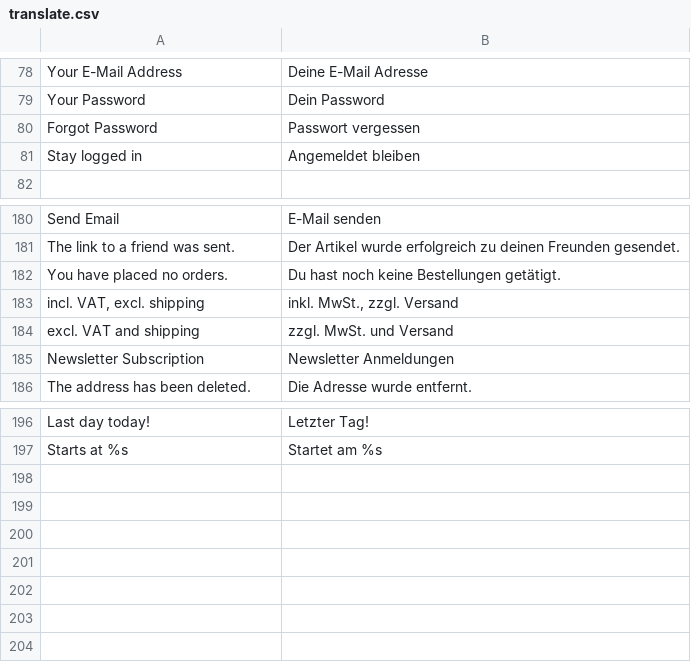
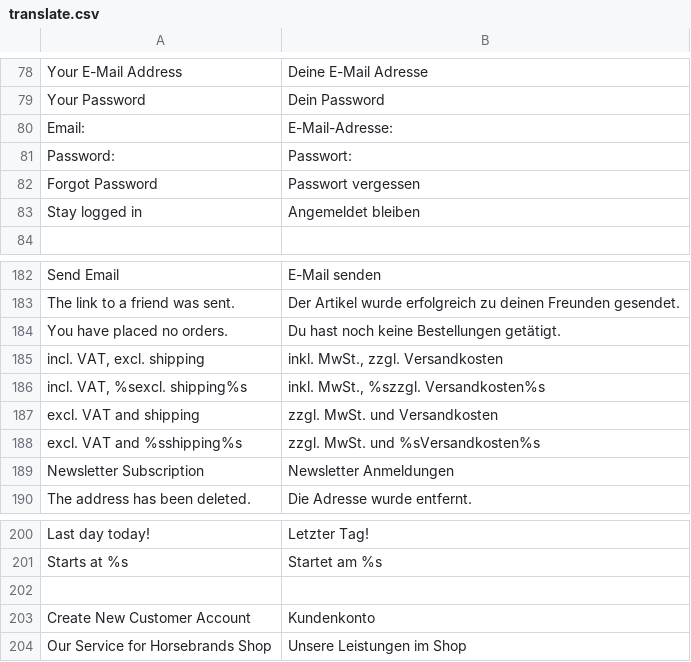
Before and after one commit to dennisniederrainer/horsy-frontend, a CSV file: app/design/frontend/rwd/horsebrands/locale/de_DE/translate.csv, drawn as a sheet; only a part is shown, gaps mark what is left out.

```diff
--- a/app/design/frontend/rwd/horsebrands/locale/de_DE/translate.csv
+++ b/app/design/frontend/rwd/horsebrands/locale/de_DE/translate.csv
@@ -79,2 +79,4 @@
 "Your Password","Dein Password"
+"Email:","E-Mail-Adresse:"
+"Password:","Passwort:"
 "Forgot Password","Passwort vergessen"
@@ -182,4 +184,6 @@
 "You have placed no orders.","Du hast noch keine Bestellungen getätigt."
-"incl. VAT, excl. shipping","inkl. MwSt., zzgl. Versand"
-"excl. VAT and shipping","zzgl. MwSt. und Versand"
+"incl. VAT, excl. shipping","inkl. MwSt., zzgl. Versandkosten"
+"incl. VAT, %sexcl. shipping%s","inkl. MwSt., %szzgl. Versandkosten%s"
+"excl. VAT and shipping","zzgl. MwSt. und Versandkosten"
+"excl. VAT and %sshipping%s","zzgl. MwSt. und %sVersandkosten%s"
 "Newsletter Subscription","Newsletter Anmeldungen"
@@ -197 +201,4 @@
 "Starts at %s","Startet am %s"
+
+"Create New Customer Account","Kundenkonto"
+"Our Service for Horsebrands Shop","Unsere Leistungen im Shop"
```
Also changed, not shown: 20 other files.
